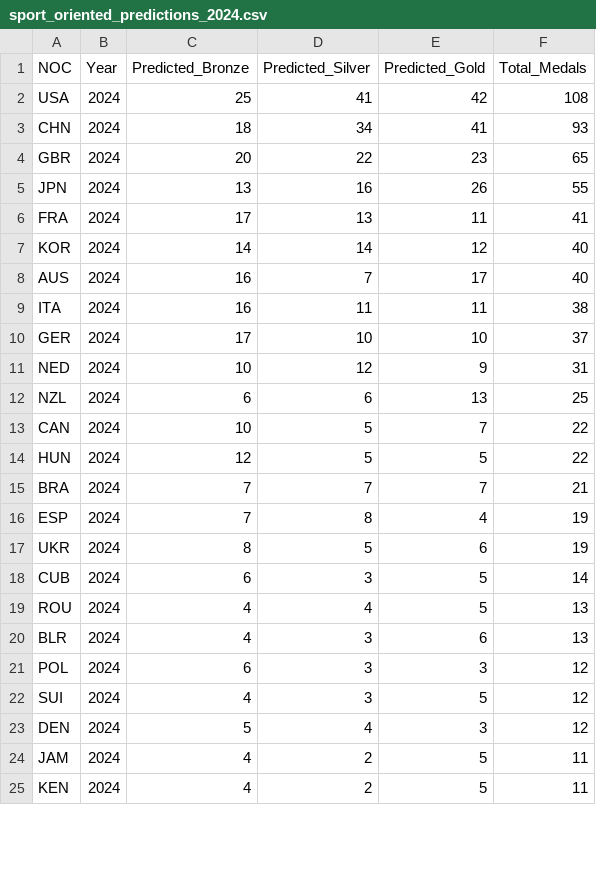
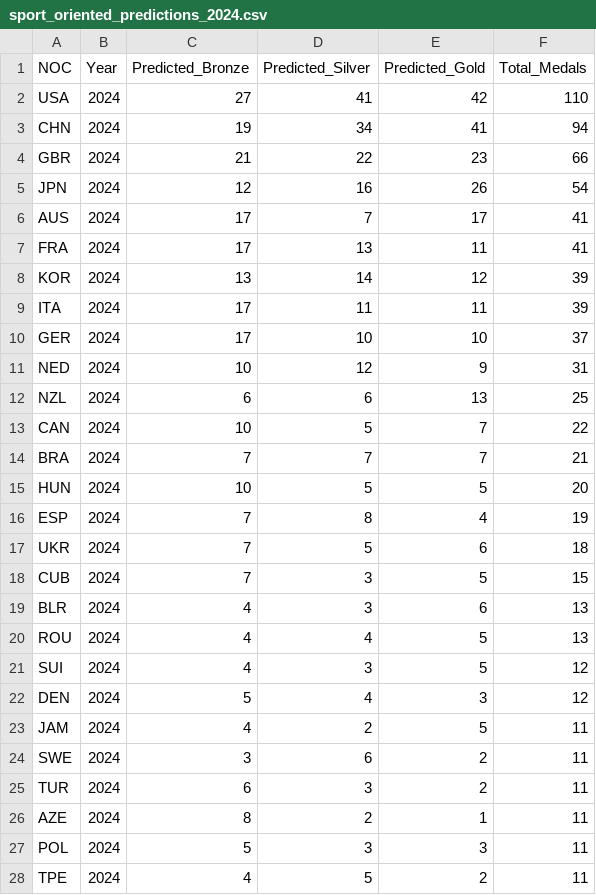
Before and after one commit to dywsy21/2025-MCM, a CSV file: sport_oriented_predictions_2024.csv, drawn as a sheet; only a part is shown; the shorter side is filled out with more unchanged rows; the diff covers the shown part only.

```diff
--- a/sport_oriented_predictions_2024.csv
+++ b/sport_oriented_predictions_2024.csv
@@ -1,10 +1,10 @@
 NOC,Year,Predicted_Bronze,Predicted_Silver,Predicted_Gold,Total_Medals
-USA,2024,25,41,42,108
-CHN,2024,18,34,41,93
-GBR,2024,20,22,23,65
-JPN,2024,13,16,26,55
+USA,2024,27,41,42,110
+CHN,2024,19,34,41,94
+GBR,2024,21,22,23,66
+JPN,2024,12,16,26,54
+AUS,2024,17,7,17,41
 FRA,2024,17,13,11,41
-KOR,2024,14,14,12,40
-AUS,2024,16,7,17,40
-ITA,2024,16,11,11,38
+KOR,2024,13,14,12,39
+ITA,2024,17,11,11,39
 GER,2024,17,10,10,37
@@ -13,10 +13,9 @@ NZL,2024,6,6,13,25
 CAN,2024,10,5,7,22
-HUN,2024,12,5,5,22
 BRA,2024,7,7,7,21
+HUN,2024,10,5,5,20
 ESP,2024,7,8,4,19
-UKR,2024,8,5,6,19
-CUB,2024,6,3,5,14
+UKR,2024,7,5,6,18
+CUB,2024,7,3,5,15
+BLR,2024,4,3,6,13
 ROU,2024,4,4,5,13
-BLR,2024,4,3,6,13
-POL,2024,6,3,3,12
 SUI,2024,4,3,5,12
@@ -24 +23,6 @@ DEN,2024,5,4,3,12
 JAM,2024,4,2,5,11
+SWE,2024,3,6,2,11
+TUR,2024,6,3,2,11
+AZE,2024,8,2,1,11
+POL,2024,5,3,3,11
+TPE,2024,4,5,2,11
```
Also changed, not shown: 5 added rows, 7 removed rows and 5 edited cells elsewhere in this file, 2 other files.
